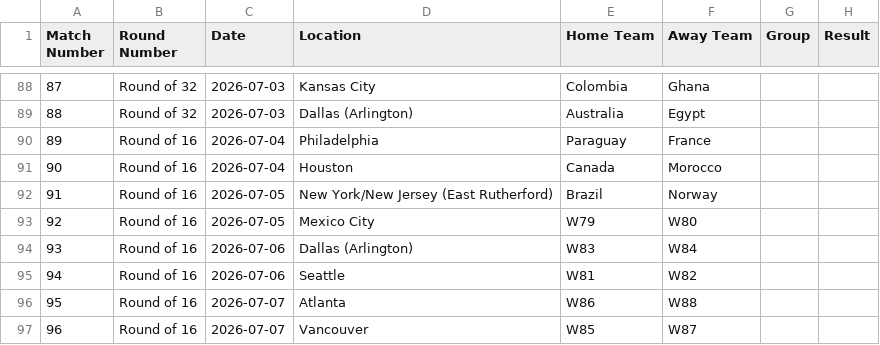
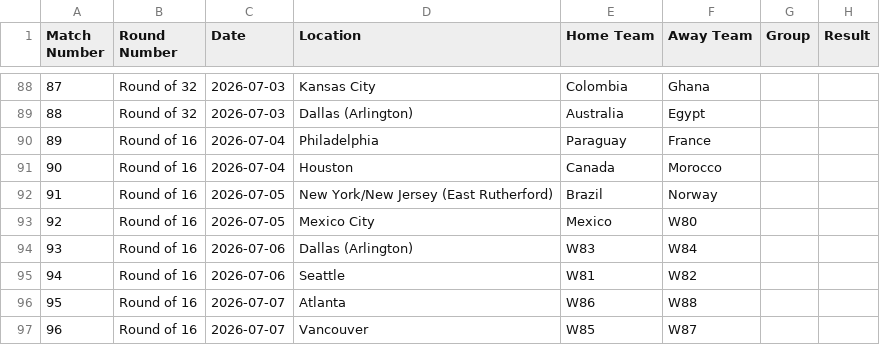
Before and after one commit to ps9786/pl-predictions, a CSV file: wc/wc2026.csv, drawn as a sheet; only a part is shown, gaps mark what is left out.

```diff
--- a/wc/wc2026.csv
+++ b/wc/wc2026.csv
@@ -92,3 +92,3 @@ Match Number,Round Number,Date,Location,Home Team,Away Team,Group,Result
 91,Round of 16,2026-07-05,New York/New Jersey (East Rutherford),Brazil,Norway,,
-92,Round of 16,2026-07-05,Mexico City,W79,W80,,
+92,Round of 16,2026-07-05,Mexico City,Mexico,W80,,
 93,Round of 16,2026-07-06,Dallas (Arlington),W83,W84,,
```
Also changed, not shown: 1 other file.
